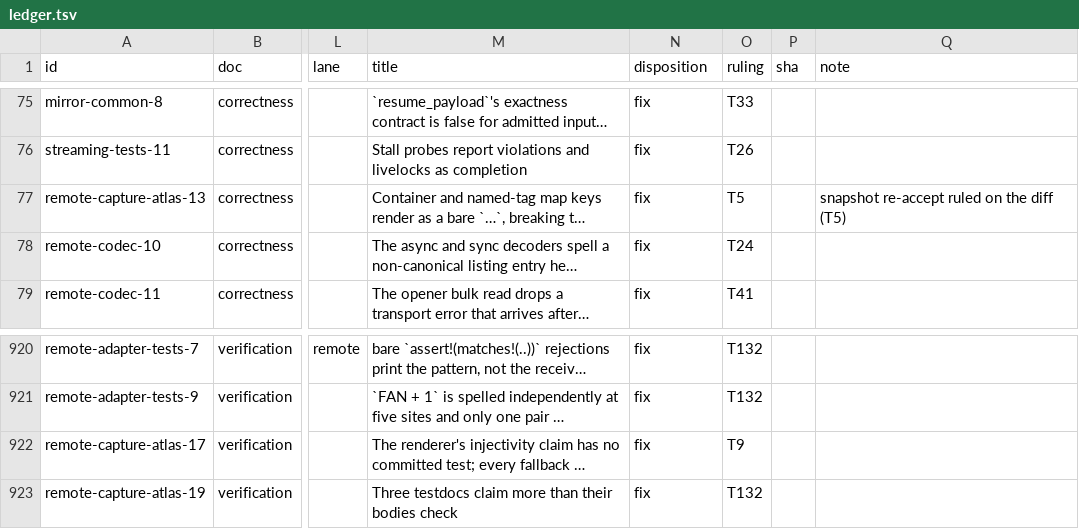
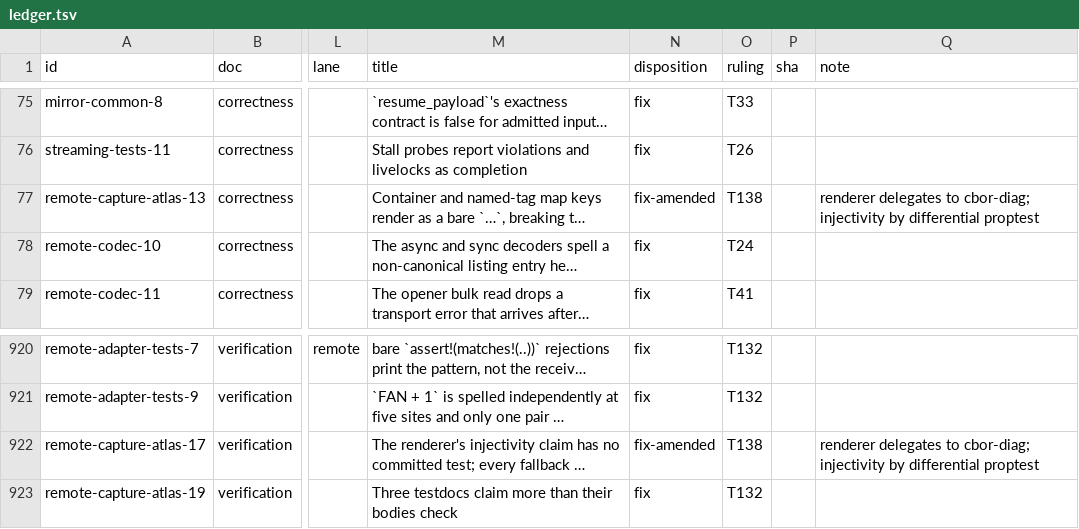
Before and after one commit to oxidecomputer/rumors, a TSV file: .agent-notes/2026-09-01-holistic-review-rumors/triage/ledger.tsv, drawn as a sheet; only a part is shown, gaps mark what is left out; long unchanged cells end in …; the diff names each change by its address in the sheet, - before the commit and + after, or states it on an @@ line.

Commit message:
Agent note: ledger rows for the capture renderer point at T138

```diff
--- a/.agent-notes/2026-09-01-holistic-review-rumors/triage/ledger.tsv
+++ b/.agent-notes/2026-09-01-holistic-review-rumors/triage/ledger.tsv
-N77 (disposition): fix
+N77 (disposition): fix-amended
-O77 (ruling): T5
+O77 (ruling): T138
-Q77 (note): snapshot re-accept ruled on the diff (T5)
+Q77 (note): renderer delegates to cbor-diag; injectivity by differential proptest
-N922 (disposition): fix
+N922 (disposition): fix-amended
-O922 (ruling): T9
+O922 (ruling): T138
-Q922 (note): (empty)
+Q922 (note): renderer delegates to cbor-diag; injectivity by differential proptest
```
